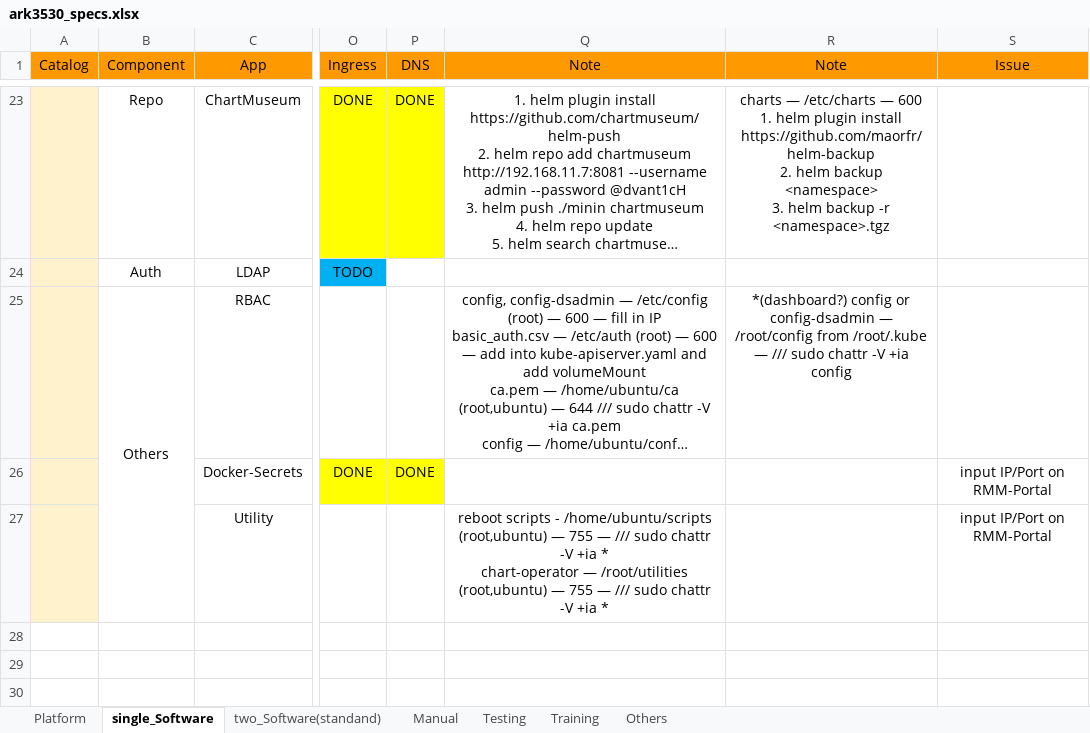
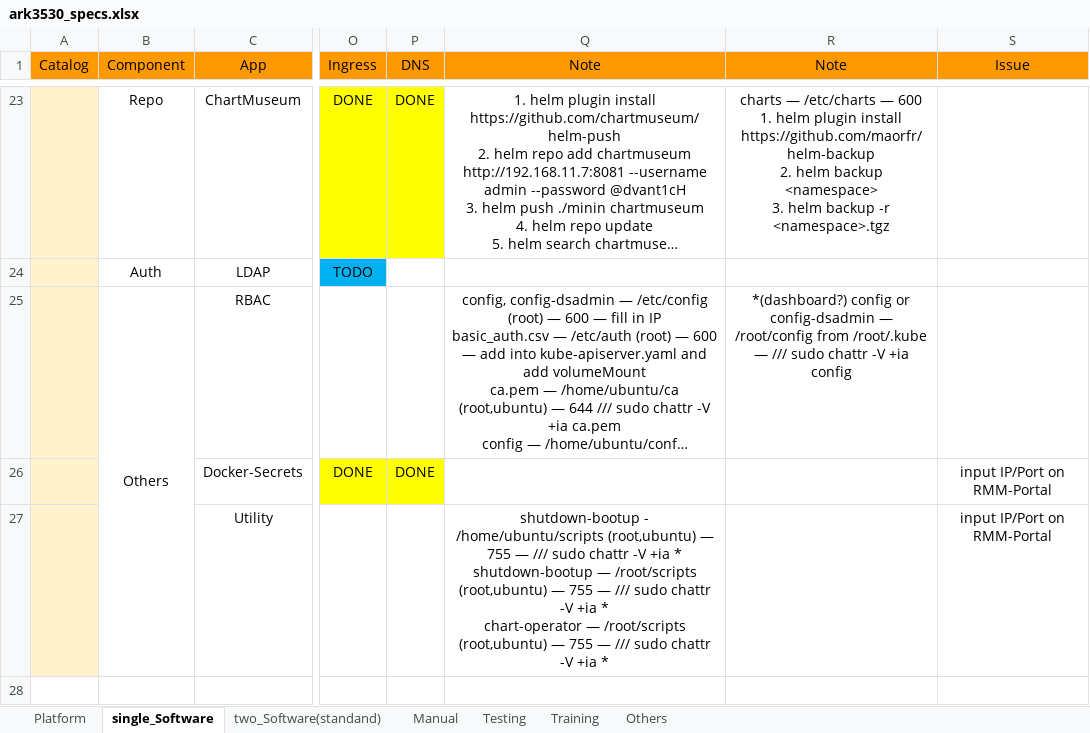
Before and after one commit to TsubasaEX/Tracks, an Excel workbook: spec/ark3530_specs.xlsx, sheet single_Software, drawn as a sheet; only a part is shown, gaps mark what is left out; long unchanged cells end in …; values as stored, in another font and other column widths than the file's, no borders; ↵ is a line break in a cell; the diff names each change by its address in the sheet, - before the commit and + after, or states it on an @@ line.

Commit message:
up

```diff
--- a/spec/ark3530_specs.xlsx (sheet single_Software)
+++ b/spec/ark3530_specs.xlsx (sheet single_Software)
-Q27 (Note): reboot scripts - /home/ubuntu/scripts (root,ubuntu) — 755 — /// sudo chattr -V +ia * ↵ chart-operator — /root/utilities (root,ubuntu) —…
+Q27 (Note): shutdown-bootup - /home/ubuntu/scripts (root,ubuntu) — 755 — /// sudo chattr -V +ia * ↵ shutdown-bootup — /root/scripts (root,ubuntu) — 755 — /// sudo chattr -V +ia * ↵ chart-operator — /root/scripts (root,ubuntu) —…
```
